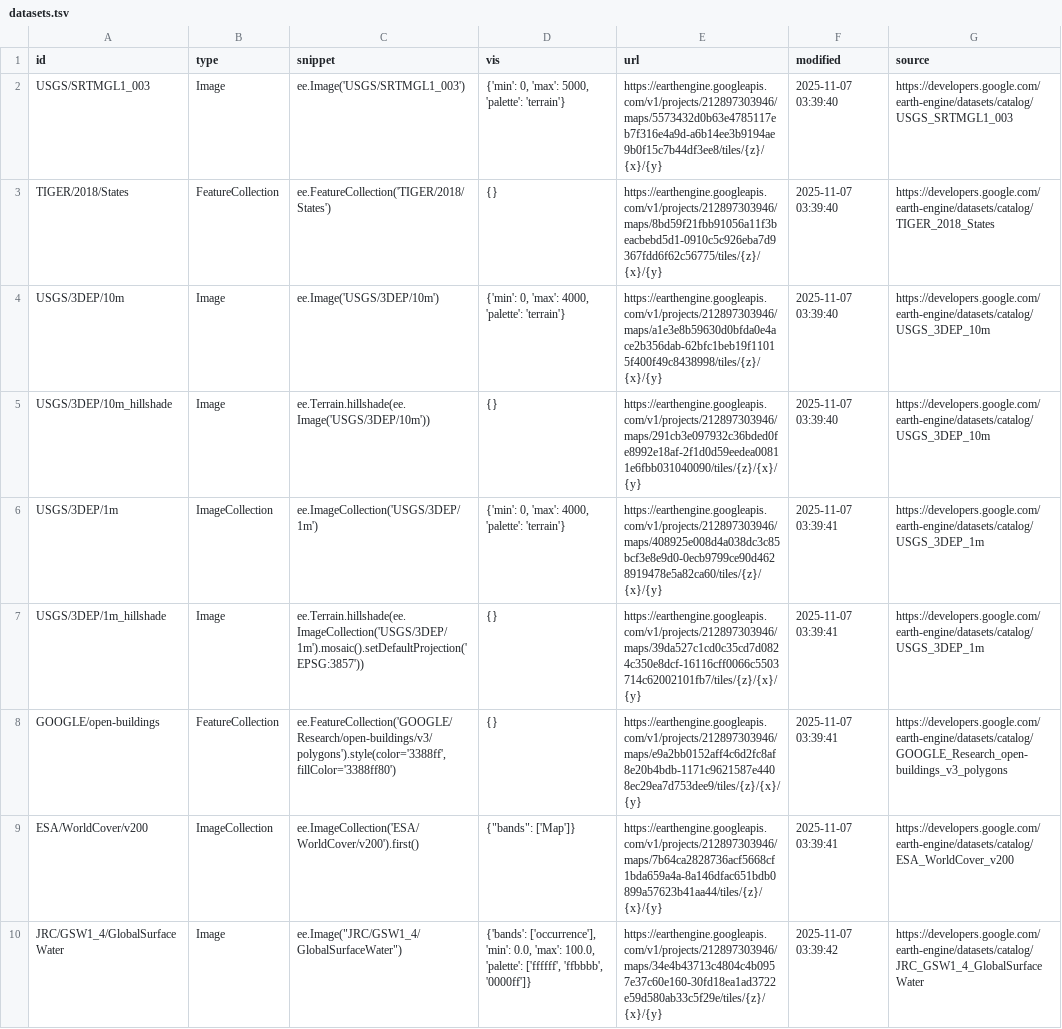
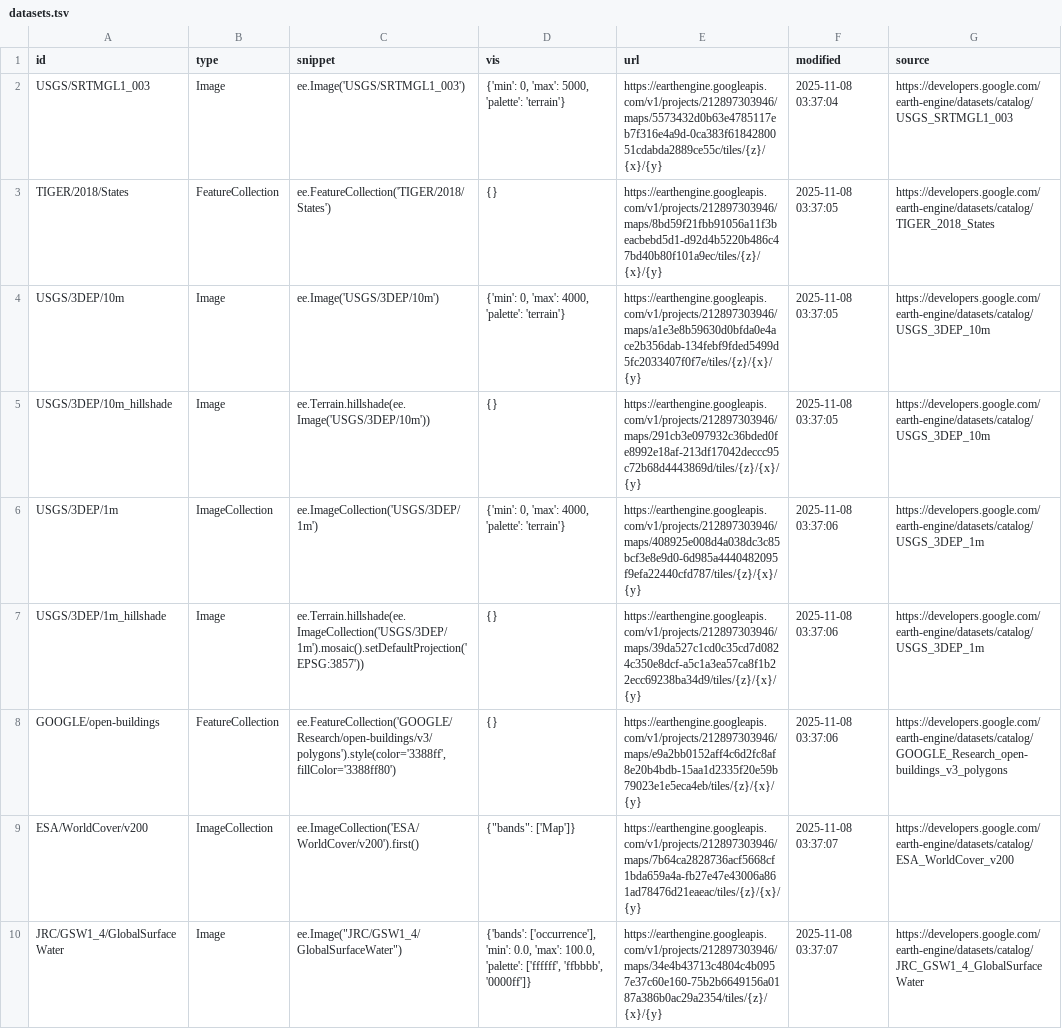
Before and after one commit to opengeos/ee-tile-layers, a TSV file: datasets.tsv, drawn as a sheet; the diff names each change by its address in the sheet, - before the commit and + after, or states it on an @@ line.

```diff
--- a/datasets.tsv
+++ b/datasets.tsv
-E2 (url): https://earthengine.googleapis.com/v1/projects/212897303946/maps/5573432d0b63e4785117eb7f316e4a9d-a6b14ee3b9194ae9b0f15c7b44df3ee8/tiles/{z}/{x}/{y}
+E2 (url): https://earthengine.googleapis.com/v1/projects/212897303946/maps/5573432d0b63e4785117eb7f316e4a9d-0ca383f6184280051cdabda2889ce55c/tiles/{z}/{x}/{y}
-F2 (modified): 2025-11-07 03:39:40
+F2 (modified): 2025-11-08 03:37:04
-E3 (url): https://earthengine.googleapis.com/v1/projects/212897303946/maps/8bd59f21fbb91056a11f3beacbebd5d1-0910c5c926eba7d9367fdd6f62c56775/tiles/{z}/{x}/{y}
+E3 (url): https://earthengine.googleapis.com/v1/projects/212897303946/maps/8bd59f21fbb91056a11f3beacbebd5d1-d92d4b5220b486c47bd40b80f101a9ec/tiles/{z}/{x}/{y}
-F3:F5 (modified): 2025-11-07 03:39:40
+F3:F5 (modified): 2025-11-08 03:37:05
-E4 (url): https://earthengine.googleapis.com/v1/projects/212897303946/maps/a1e3e8b59630d0bfda0e4ace2b356dab-62bfc1beb19f11015f400f49c8438998/tiles/{z}/{x}/{y}
+E4 (url): https://earthengine.googleapis.com/v1/projects/212897303946/maps/a1e3e8b59630d0bfda0e4ace2b356dab-134febf9fded5499d5fc2033407f0f7e/tiles/{z}/{x}/{y}
-E5 (url): https://earthengine.googleapis.com/v1/projects/212897303946/maps/291cb3e097932c36bded0fe8992e18af-2f1d0d59eedea00811e6fbb031040090/tiles/{z}/{x}/{y}
+E5 (url): https://earthengine.googleapis.com/v1/projects/212897303946/maps/291cb3e097932c36bded0fe8992e18af-213df17042deccc95c72b68d4443869d/tiles/{z}/{x}/{y}
-E6 (url): https://earthengine.googleapis.com/v1/projects/212897303946/maps/408925e008d4a038dc3c85bcf3e8e9d0-0ecb9799ce90d4628919478e5a82ca60/tiles/{z}/{x}/{y}
+E6 (url): https://earthengine.googleapis.com/v1/projects/212897303946/maps/408925e008d4a038dc3c85bcf3e8e9d0-6d985a4440482095f9efa22440cfd787/tiles/{z}/{x}/{y}
-F6:F8 (modified): 2025-11-07 03:39:41
+F6:F8 (modified): 2025-11-08 03:37:06
-E7 (url): https://earthengine.googleapis.com/v1/projects/212897303946/maps/39da527c1cd0c35cd7d0824c350e8dcf-16116cff0066c5503714c62002101fb7/tiles/{z}/{x}/{y}
+E7 (url): https://earthengine.googleapis.com/v1/projects/212897303946/maps/39da527c1cd0c35cd7d0824c350e8dcf-a5c1a3ea57ca8f1b22ecc69238ba34d9/tiles/{z}/{x}/{y}
-E8 (url): https://earthengine.googleapis.com/v1/projects/212897303946/maps/e9a2bb0152aff4c6d2fc8af8e20b4bdb-1171c9621587e4408ec29ea7d753dee9/tiles/{z}/{x}/{y}
+E8 (url): https://earthengine.googleapis.com/v1/projects/212897303946/maps/e9a2bb0152aff4c6d2fc8af8e20b4bdb-15aa1d2335f20e59b79023e1e5eca4eb/tiles/{z}/{x}/{y}
-E9 (url): https://earthengine.googleapis.com/v1/projects/212897303946/maps/7b64ca2828736acf5668cf1bda659a4a-8a146dfac651bdb0899a57623b41aa44/tiles/{z}/{x}/{y}
+E9 (url): https://earthengine.googleapis.com/v1/projects/212897303946/maps/7b64ca2828736acf5668cf1bda659a4a-fb27e47e43006a861ad78476d21eaeac/tiles/{z}/{x}/{y}
-F9 (modified): 2025-11-07 03:39:41
+F9 (modified): 2025-11-08 03:37:07
-E10 (url): https://earthengine.googleapis.com/v1/projects/212897303946/maps/34e4b43713c4804c4b0957e37c60e160-30fd18ea1ad3722e59d580ab33c5f29e/tiles/{z}/{x}/{y}
+E10 (url): https://earthengine.googleapis.com/v1/projects/212897303946/maps/34e4b43713c4804c4b0957e37c60e160-75b2b6649156a0187a386b0ac29a2354/tiles/{z}/{x}/{y}
-F10 (modified): 2025-11-07 03:39:42
+F10 (modified): 2025-11-08 03:37:07
```
